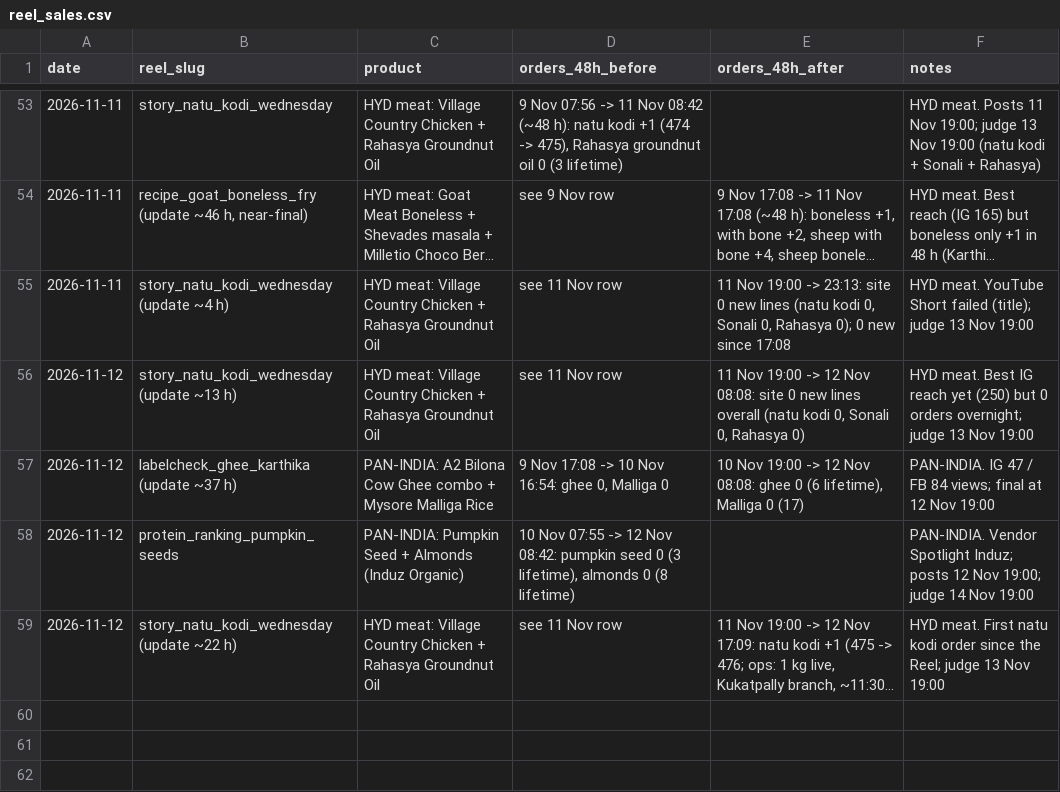
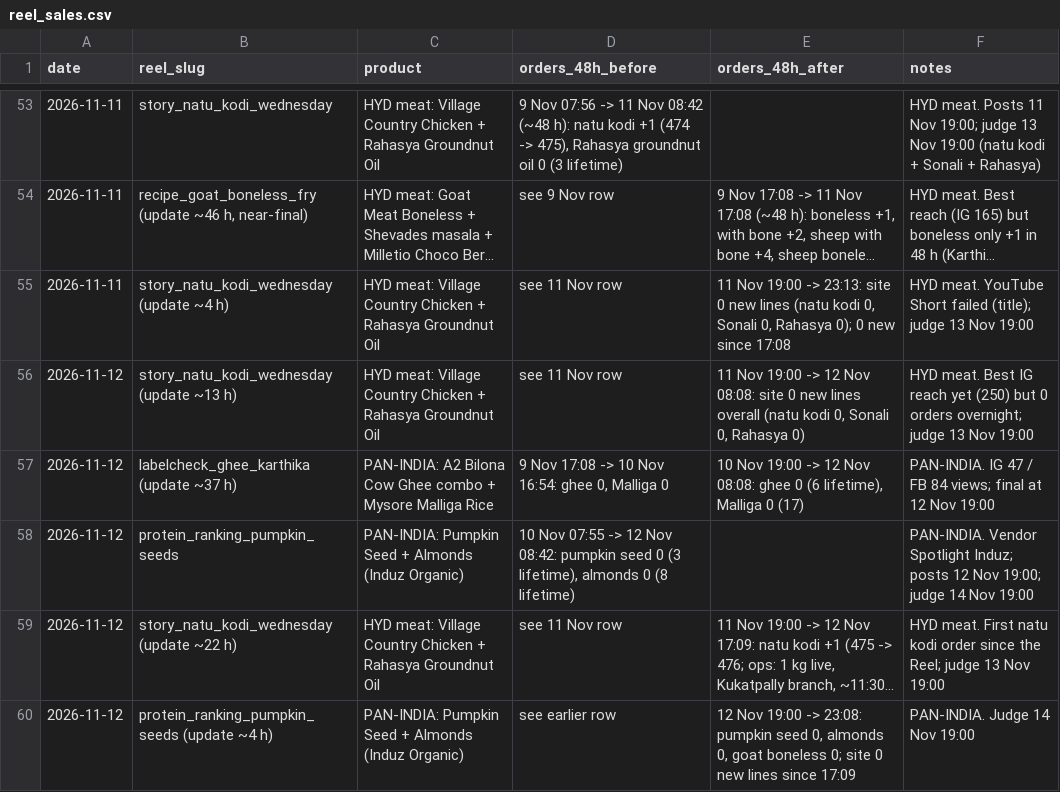
Before and after one commit to gjsgopi-dev/pureorganiczone-reels, a CSV file: insights/reel_sales.csv, drawn as a sheet; only a part is shown, gaps mark what is left out; long unchanged cells end in …; the diff names each change by its address in the sheet, - before the commit and + after, or states it on an @@ line.

```diff
--- a/insights/reel_sales.csv
+++ b/insights/reel_sales.csv
+row 60: 2026-11-12 | protein_ranking_pumpkin_seeds (update ~4 h) | PAN-INDIA: Pumpkin Seed + Almonds (Induz Organic) | see earlier row | 12 Nov 19:00 -> 23:08: pumpkin seed 0, almonds 0, goat boneless 0; site 0 new lines since 17:09 | PAN-INDIA. Judge 14 Nov 19:00
```
Also changed, not shown: insights/hourly_metrics.csv, 2 other files.
